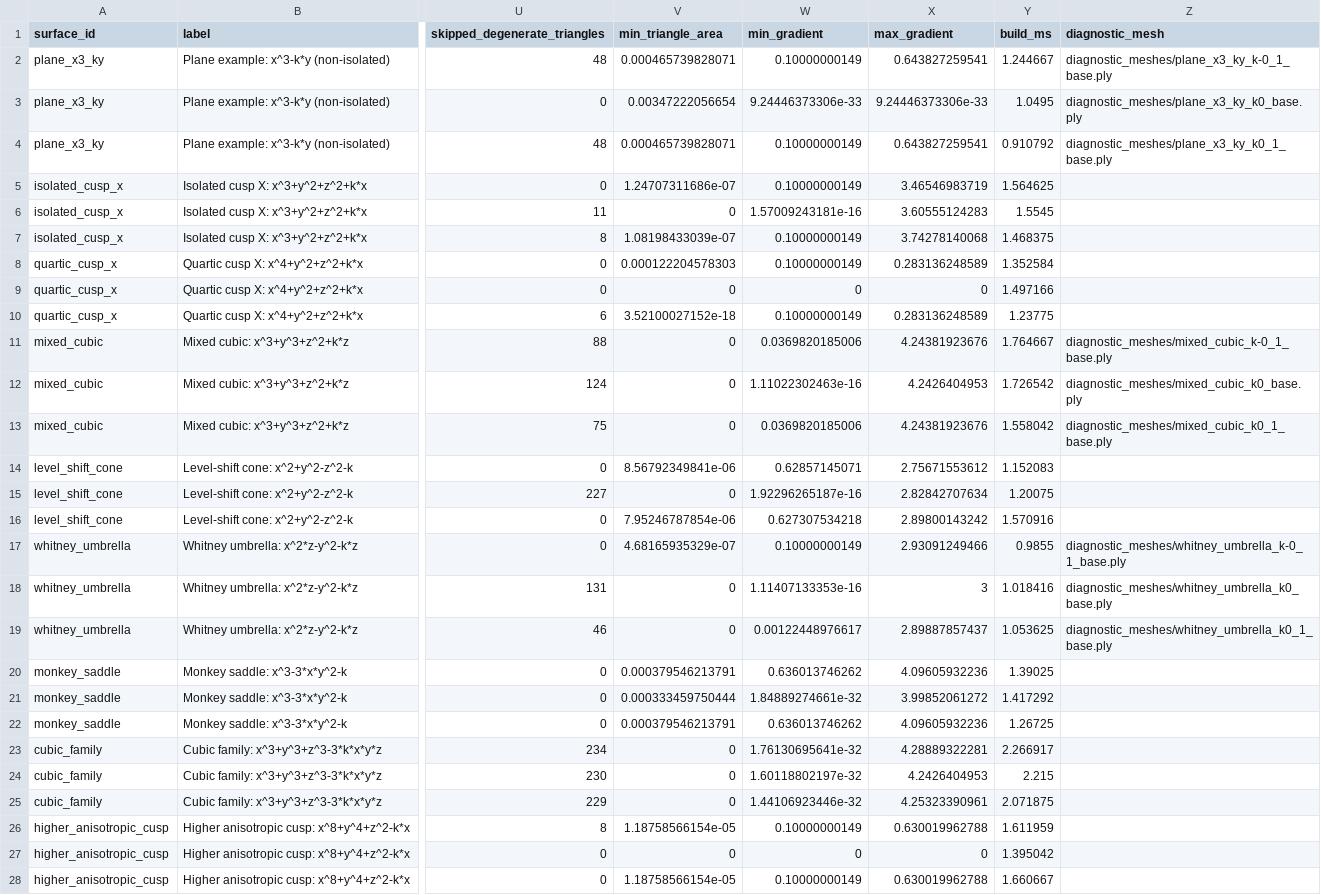
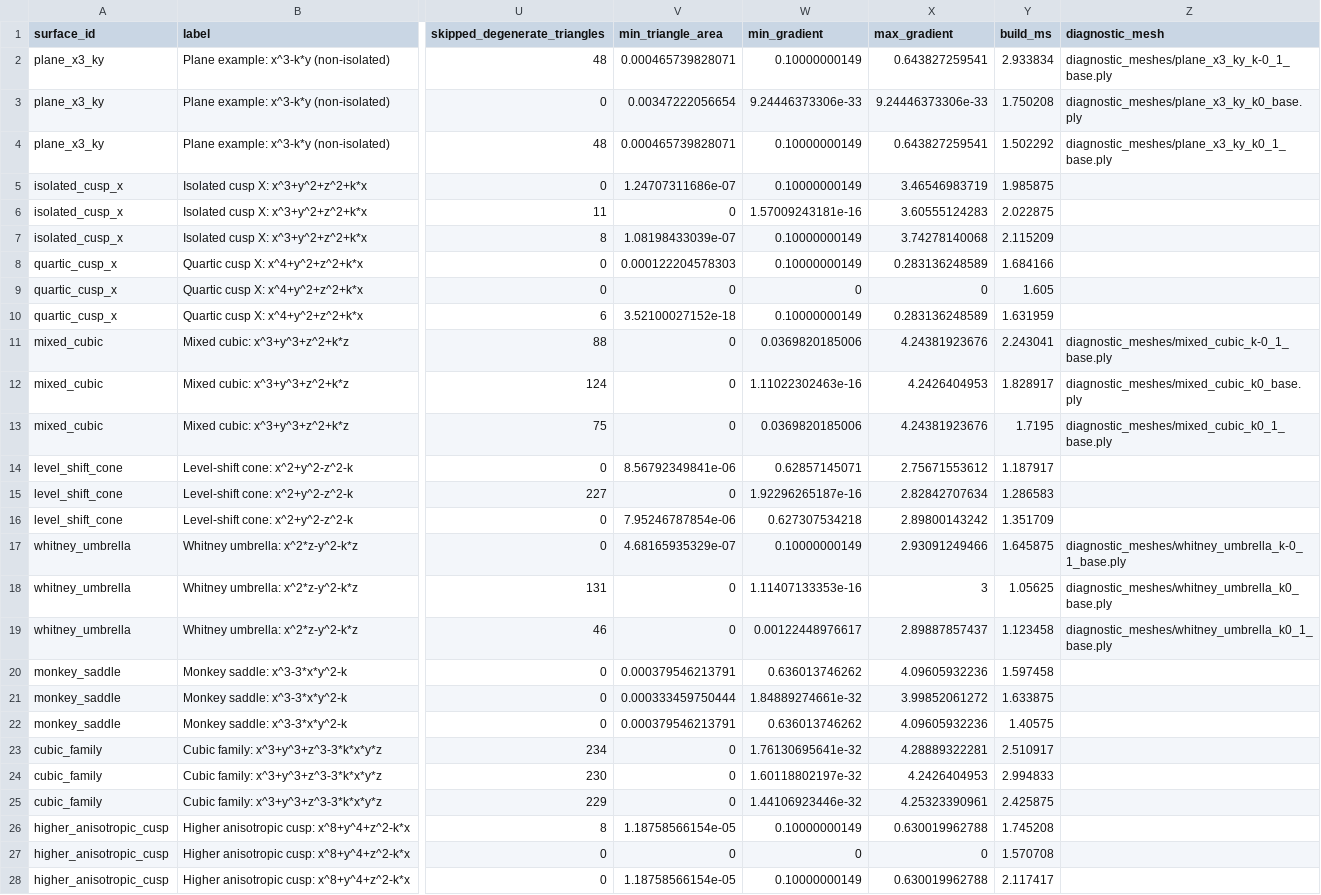
Before and after one commit to LuciaDrzkova/Project, a CSV file: singularity_results/quick/summary.csv, drawn as a sheet; only a part is shown, gaps mark what is left out; the diff covers the shown part only; the diff names each change by its address in the sheet, - before the commit and + after, or states it on an @@ line.

```diff
--- a/singularity_results/quick/summary.csv
+++ b/singularity_results/quick/summary.csv
-Y2 (build_ms): 1.244667
+Y2 (build_ms): 2.933834
-Y3 (build_ms): 1.0495
+Y3 (build_ms): 1.750208
-Y4 (build_ms): 0.910792
+Y4 (build_ms): 1.502292
-Y5 (build_ms): 1.564625
+Y5 (build_ms): 1.985875
-Y6 (build_ms): 1.5545
+Y6 (build_ms): 2.022875
-Y7 (build_ms): 1.468375
+Y7 (build_ms): 2.115209
-Y8 (build_ms): 1.352584
+Y8 (build_ms): 1.684166
-Y9 (build_ms): 1.497166
+Y9 (build_ms): 1.605
-Y10 (build_ms): 1.23775
+Y10 (build_ms): 1.631959
-Y11 (build_ms): 1.764667
+Y11 (build_ms): 2.243041
-Y12 (build_ms): 1.726542
+Y12 (build_ms): 1.828917
-Y13 (build_ms): 1.558042
+Y13 (build_ms): 1.7195
-Y14 (build_ms): 1.152083
+Y14 (build_ms): 1.187917
-Y15 (build_ms): 1.20075
+Y15 (build_ms): 1.286583
-Y16 (build_ms): 1.570916
+Y16 (build_ms): 1.351709
-Y17 (build_ms): 0.9855
+Y17 (build_ms): 1.645875
-Y18 (build_ms): 1.018416
+Y18 (build_ms): 1.05625
-Y19 (build_ms): 1.053625
+Y19 (build_ms): 1.123458
-Y20 (build_ms): 1.39025
+Y20 (build_ms): 1.597458
-Y21 (build_ms): 1.417292
+Y21 (build_ms): 1.633875
-Y22 (build_ms): 1.26725
+Y22 (build_ms): 1.40575
-Y23 (build_ms): 2.266917
+Y23 (build_ms): 2.510917
-Y24 (build_ms): 2.215
+Y24 (build_ms): 2.994833
-Y25 (build_ms): 2.071875
+Y25 (build_ms): 2.425875
-Y26 (build_ms): 1.611959
+Y26 (build_ms): 1.745208
-Y27 (build_ms): 1.395042
+Y27 (build_ms): 1.570708
-Y28 (build_ms): 1.660667
+Y28 (build_ms): 2.117417
```
Also changed, not shown: 9 edited cells elsewhere in this file, singularity_results/quick/phase_summary.csv, 8 other files.
